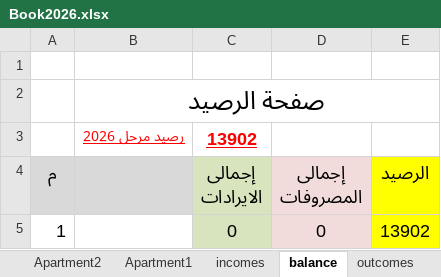
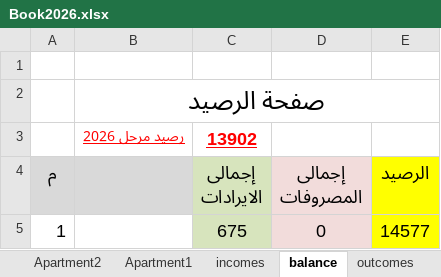
Before and after one commit to lamiaabakry1/seyana2024, an Excel workbook: Book2026.xlsx, sheet balance, drawn as a sheet; values as stored, in another font and other column widths than the file's, no borders; the diff names each change by its address in the sheet, - before the commit and + after, or states it on an @@ line.

```diff
--- a/Book2026.xlsx (sheet balance)
+++ b/Book2026.xlsx (sheet balance)
-C5 (إجمالى الايرادات): 0
+C5 (إجمالى الايرادات): 675
-E5 (الرصيد): 13902
+E5 (الرصيد): 14577
```
Also changed, not shown: sheet incomes, sheet payments, sheet Apartment2, sheet Monthly_payments, charts or pictures.
